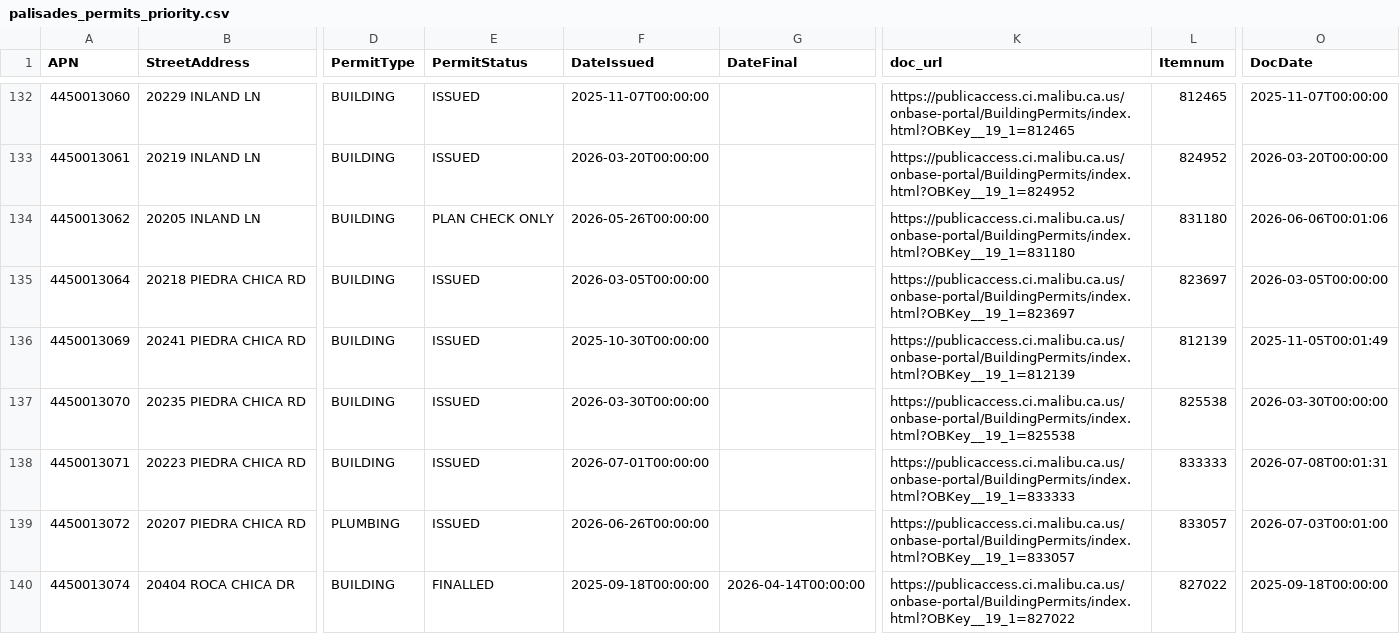
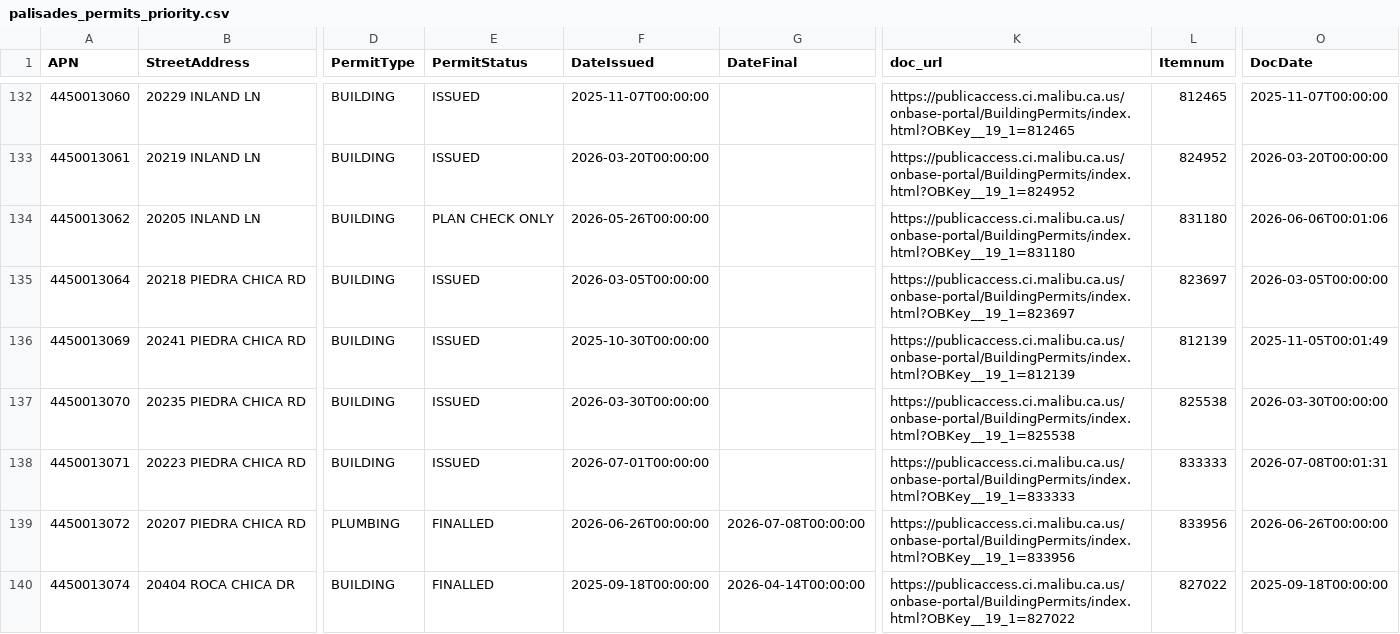
Before and after one commit to maliburebuildtaskforce/permit-tracker, a CSV file: data/palisades_permits_priority.csv, drawn as a sheet; only a part is shown, gaps mark what is left out; the diff covers the shown part only; the diff names each change by its address in the sheet, - before the commit and + after, or states it on an @@ line.

```diff
--- a/data/palisades_permits_priority.csv
+++ b/data/palisades_permits_priority.csv
-E139 (PermitStatus): ISSUED
+E139 (PermitStatus): FINALLED
-G139 (DateFinal): (empty)
+G139 (DateFinal): 2026-07-08T00:00:00
-K139 (doc_url): https://publicaccess.ci.malibu.ca.us/onbase-portal/BuildingPermits/index.html?OBKey__19_1=833057
+K139 (doc_url): https://publicaccess.ci.malibu.ca.us/onbase-portal/BuildingPermits/index.html?OBKey__19_1=833956
-L139 (Itemnum): 833057
+L139 (Itemnum): 833956
-O139 (DocDate): 2026-07-03T00:01:00
+O139 (DocDate): 2026-06-26T00:00:00
```
Also changed, not shown: 3 added rows and 17 edited cells elsewhere in this file, data/palisades_permits_reports.csv.
